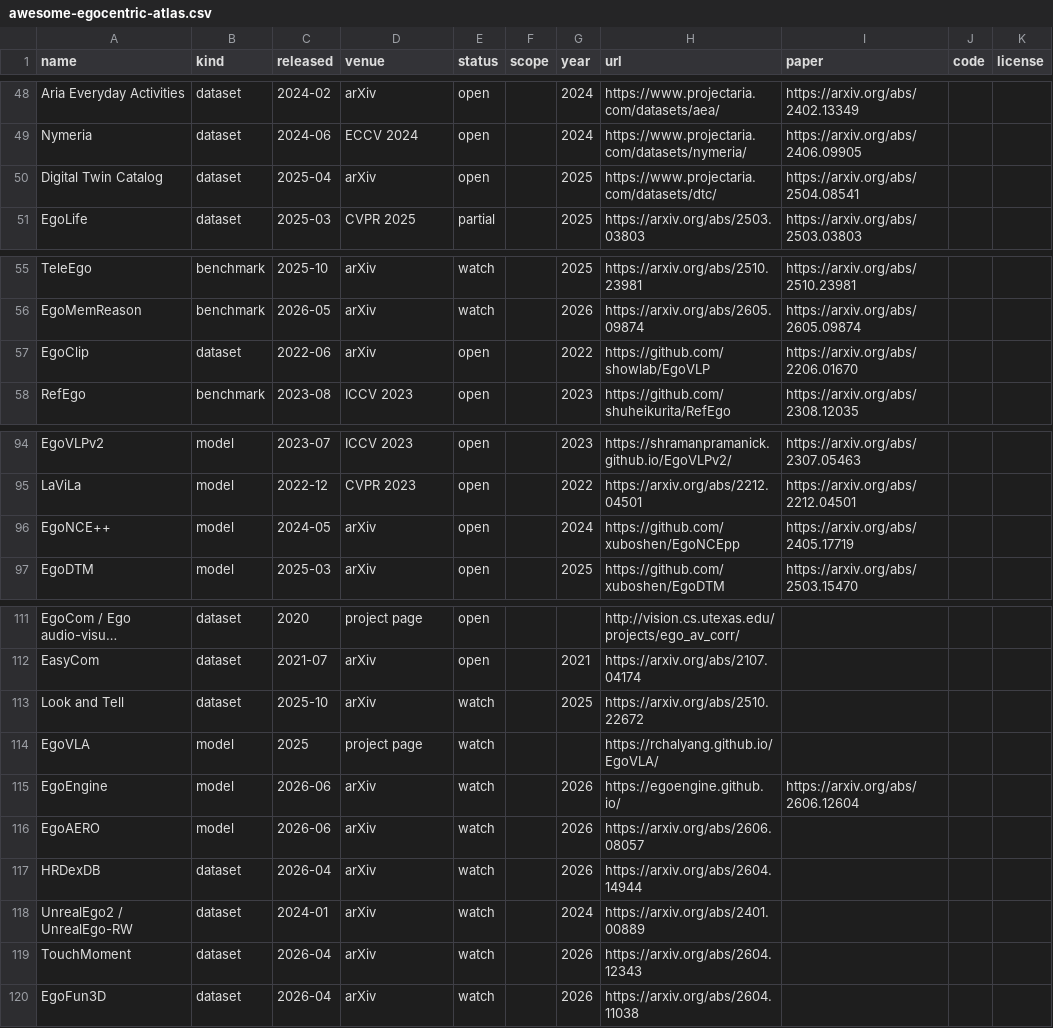
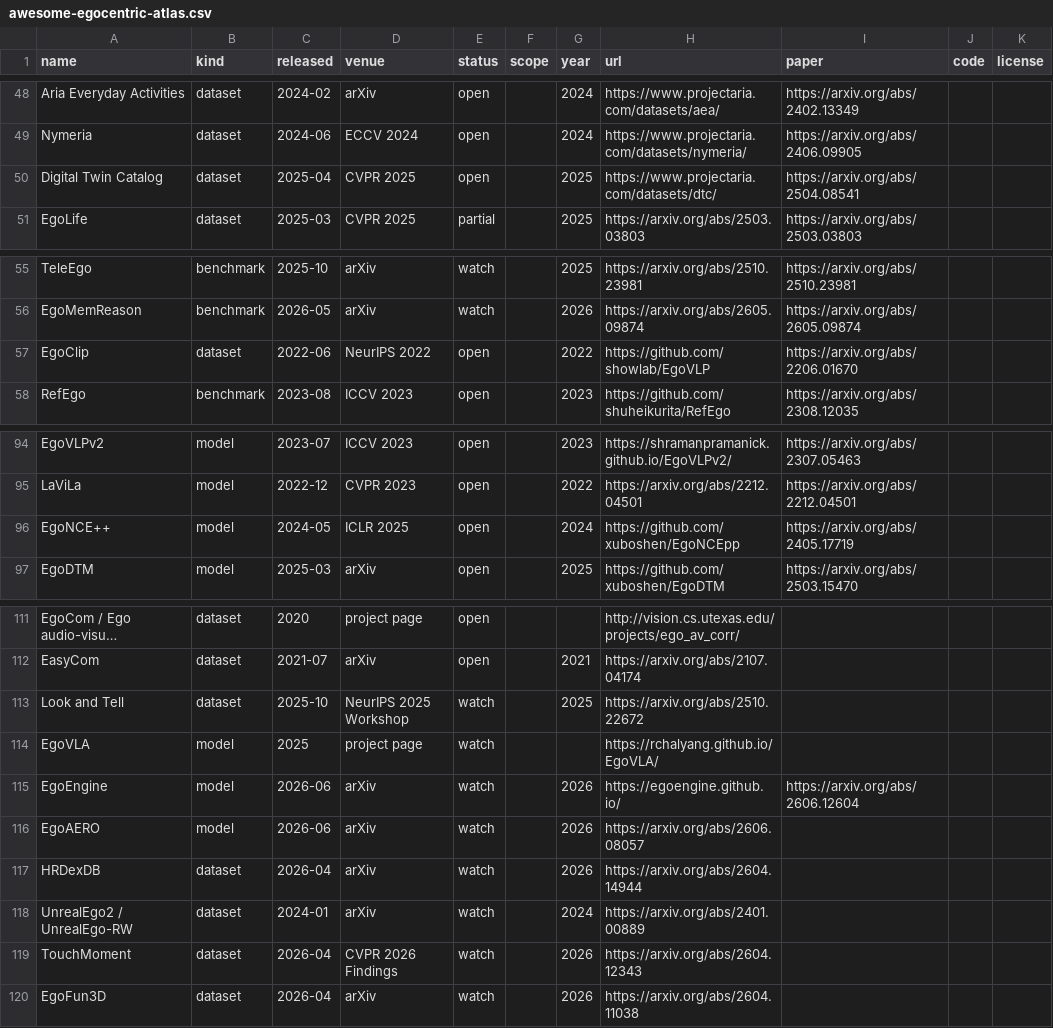
Before and after one commit to ChaoYue0307/awesome-egocentric-atlas, a CSV file: awesome-egocentric-atlas.csv, drawn as a sheet; only a part is shown, gaps mark what is left out; long unchanged cells end in …; the diff covers the shown part only; the diff names each change by its address in the sheet, - before the commit and + after, or states it on an @@ line.

Commit message:
Update accepted venues for arXiv entries

```diff
--- a/awesome-egocentric-atlas.csv
+++ b/awesome-egocentric-atlas.csv
-D50 (venue): arXiv
+D50 (venue): CVPR 2025
-D57 (venue): arXiv
+D57 (venue): NeurIPS 2022
-D96 (venue): arXiv
+D96 (venue): ICLR 2025
-D113 (venue): arXiv
+D113 (venue): NeurIPS 2025 Workshop
-D119 (venue): arXiv
+D119 (venue): CVPR 2026 Findings
```
Also changed, not shown: 25 edited cells elsewhere in this file, 3 other files.
